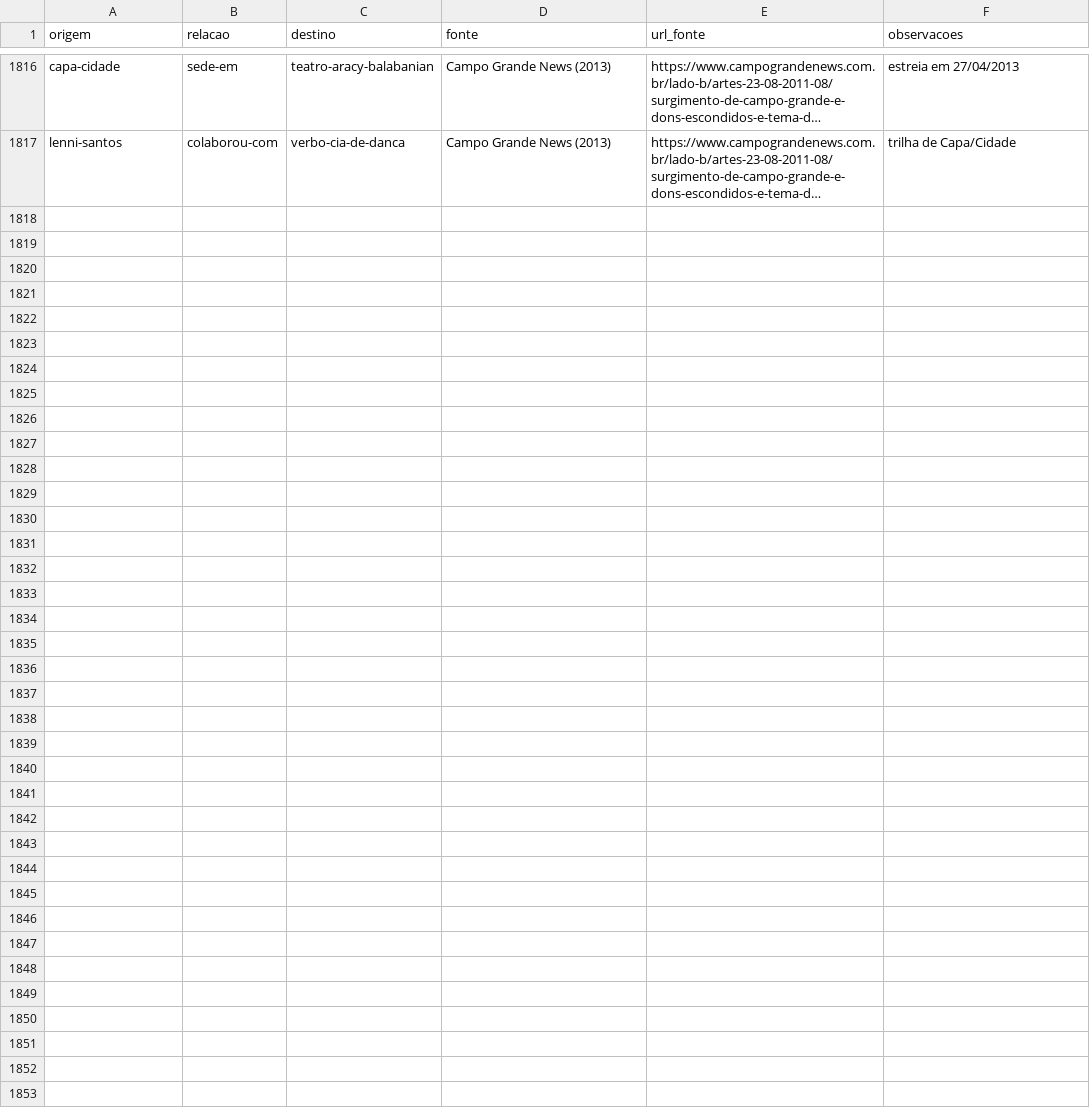
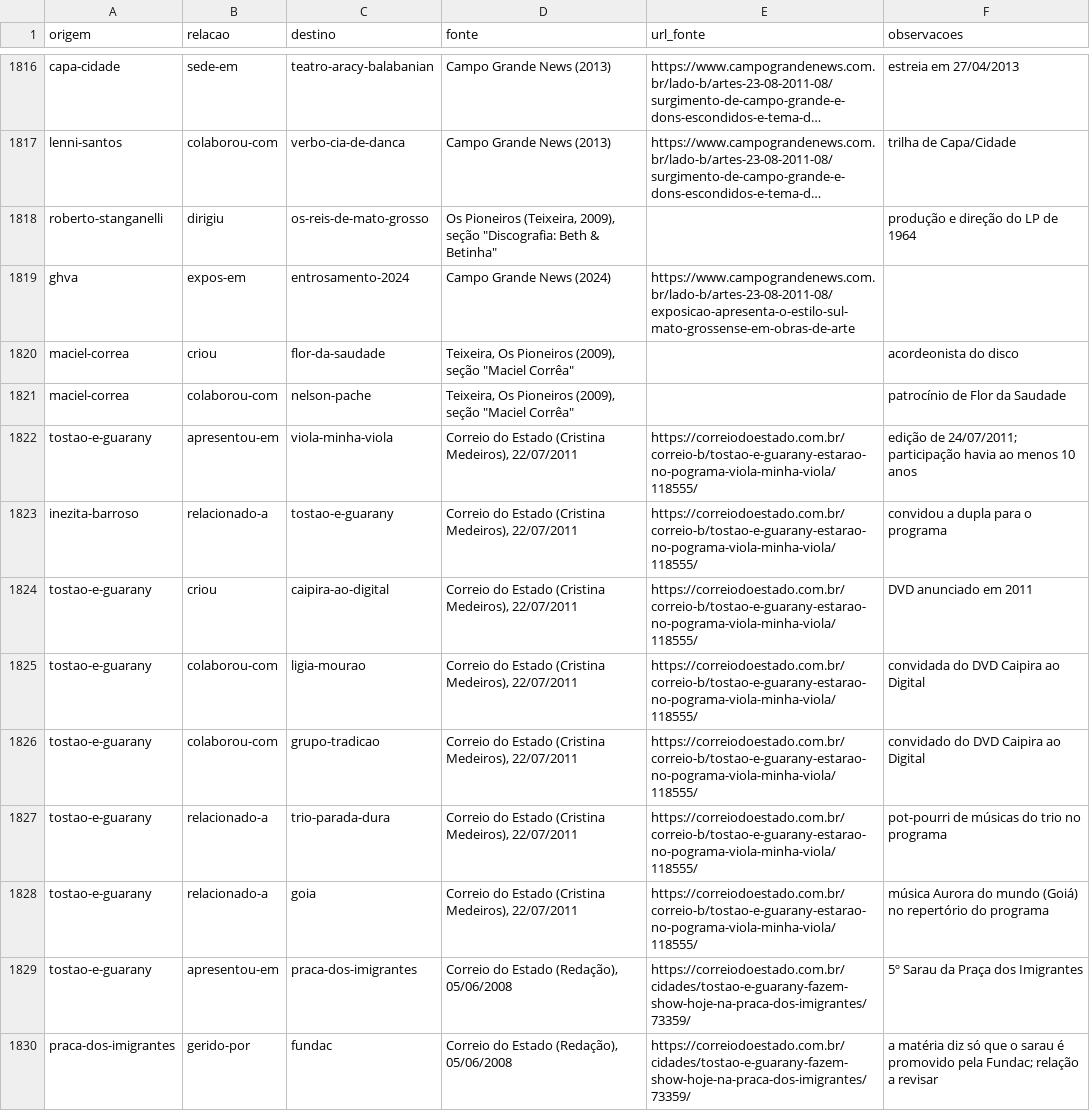
Before and after one commit to VACA18AZUL/wikiculture-ms, a CSV file: dados/relacoes.csv, drawn as a sheet; only a part is shown, gaps mark what is left out; long unchanged cells end in …; the diff covers the shown part only; the diff names each change by its address in the sheet, - before the commit and + after, or states it on an @@ line.

```diff
--- a/dados/relacoes.csv
+++ b/dados/relacoes.csv
+row 1818: roberto-stanganelli | dirigiu | os-reis-de-mato-grosso | Os Pioneiros (Teixeira, 2009), seção "Discografia: Beth & Betinha" |  | produção e direção do LP de 1964
+row 1819: ghva | expos-em | entrosamento-2024 | Campo Grande News (2024) | https://www.campograndenews.com.br/lado-b/artes-23-08-2011-08/exposicao-apresenta-o-estilo-sul-mato-grossense-em-obras-de-arte
+row 1820: maciel-correa | criou | flor-da-saudade | Teixeira, Os Pioneiros (2009), seção "Maciel Corrêa" |  | acordeonista do disco
+row 1821: maciel-correa | colaborou-com | nelson-pache | Teixeira, Os Pioneiros (2009), seção "Maciel Corrêa" |  | patrocínio de Flor da Saudade
+row 1822: tostao-e-guarany | apresentou-em | viola-minha-viola | Correio do Estado (Cristina Medeiros), 22/07/2011 | https://correiodoestado.com.br/correio-b/tostao-e-guarany-estarao-no-pograma-viola-minha-viola/118555/ | edição de 24/07/2011; participação havia ao menos 10 anos
+row 1823: inezita-barroso | relacionado-a | tostao-e-guarany | Correio do Estado (Cristina Medeiros), 22/07/2011 | https://correiodoestado.com.br/correio-b/tostao-e-guarany-estarao-no-pograma-viola-minha-viola/118555/ | convidou a dupla para o programa
+row 1824: tostao-e-guarany | criou | caipira-ao-digital | Correio do Estado (Cristina Medeiros), 22/07/2011 | https://correiodoestado.com.br/correio-b/tostao-e-guarany-estarao-no-pograma-viola-minha-viola/118555/ | DVD anunciado em 2011
+row 1825: tostao-e-guarany | colaborou-com | ligia-mourao | Correio do Estado (Cristina Medeiros), 22/07/2011 | https://correiodoestado.com.br/correio-b/tostao-e-guarany-estarao-no-pograma-viola-minha-viola/118555/ | convidada do DVD Caipira ao Digital
+row 1826: tostao-e-guarany | colaborou-com | grupo-tradicao | Correio do Estado (Cristina Medeiros), 22/07/2011 | https://correiodoestado.com.br/correio-b/tostao-e-guarany-estarao-no-pograma-viola-minha-viola/118555/ | convidado do DVD Caipira ao Digital
+row 1827: tostao-e-guarany | relacionado-a | trio-parada-dura | Correio do Estado (Cristina Medeiros), 22/07/2011 | https://correiodoestado.com.br/correio-b/tostao-e-guarany-estarao-no-pograma-viola-minha-viola/118555/ | pot-pourri de músicas do trio no programa
+row 1828: tostao-e-guarany | relacionado-a | goia | Correio do Estado (Cristina Medeiros), 22/07/2011 | https://correiodoestado.com.br/correio-b/tostao-e-guarany-estarao-no-pograma-viola-minha-viola/118555/ | música Aurora do mundo (Goiá) no repertório do programa
+row 1829: tostao-e-guarany | apresentou-em | praca-dos-imigrantes | Correio do Estado (Redação), 05/06/2008 | https://correiodoestado.com.br/cidades/tostao-e-guarany-fazem-show-hoje-na-praca-dos-imigrantes/73359/ | 5º Sarau da Praça dos Imigrantes
+row 1830: praca-dos-imigrantes | gerido-por | fundac | Correio do Estado (Redação), 05/06/2008 | https://correiodoestado.com.br/cidades/tostao-e-guarany-fazem-show-hoje-na-praca-dos-imigrantes/73359/ | a matéria diz só que o sarau é promovido pela Fundac; relação a revisar
```
Also changed, not shown: 13 added rows elsewhere in this file, dados/lista-mestra.csv, 24 other files.
